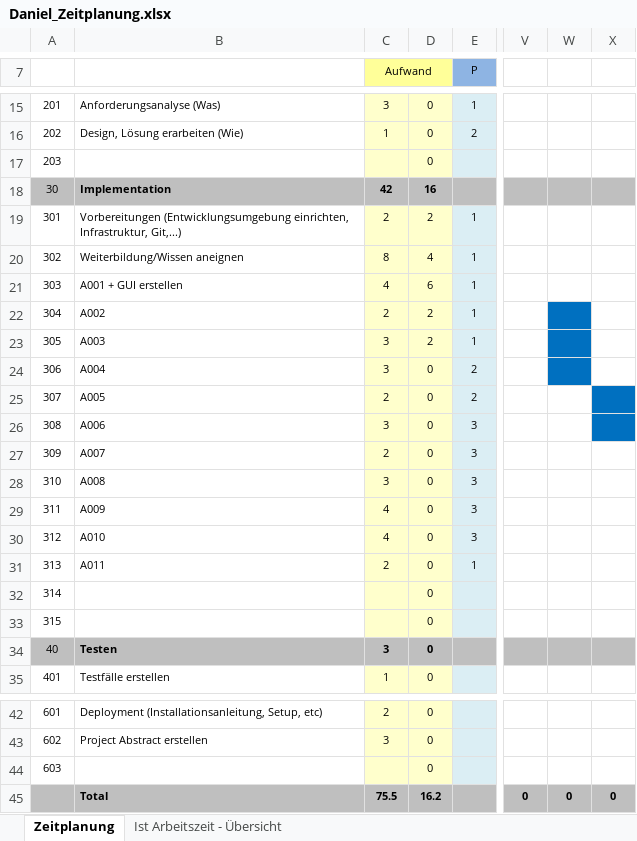
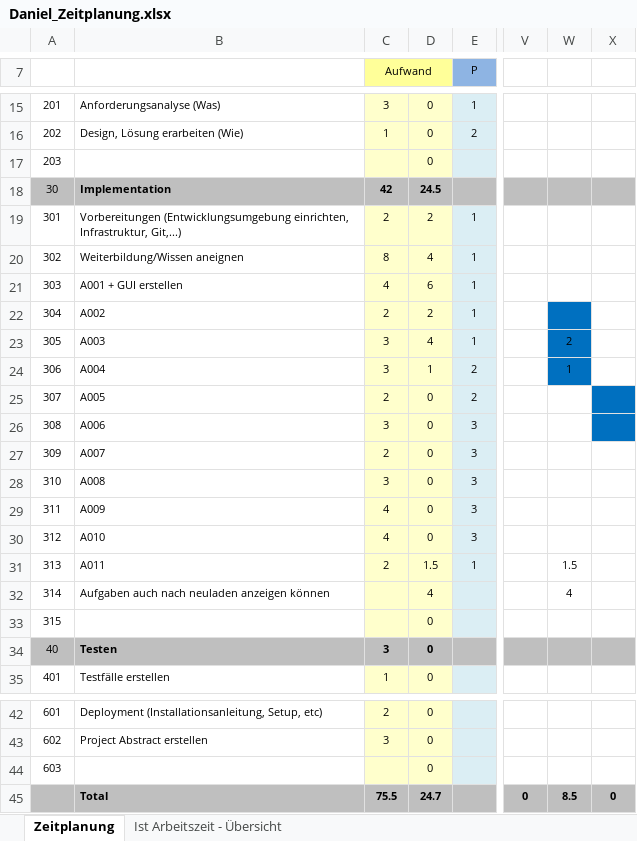
Before and after one commit to dagomes06/app, an Excel workbook: documents/Daniel_Zeitplanung.xlsx, sheet Zeitplanung, drawn as a sheet; only a part is shown, gaps mark what is left out; values as stored, in another font and other column widths than the file's, no borders; the diff names each change by its address in the sheet, - before the commit and + after, or states it on an @@ line.

```diff
--- a/documents/Daniel_Zeitplanung.xlsx (sheet Zeitplanung)
+++ b/documents/Daniel_Zeitplanung.xlsx (sheet Zeitplanung)
-D18: 16
+D18: 24.5
-D23: 2
+D23: 4
-W23: (empty)
+W23: 2
-D24: 0
+D24: 1
-W24: (empty)
+W24: 1
-D31: 0
+D31: 1.5
-W31: (empty)
+W31: 1.5
-B32: (empty)
+B32: Aufgaben auch nach neuladen anzeigen können
-D32: 0
+D32: 4
-W32: (empty)
+W32: 4
-D45: 16.2
+D45: 24.7
-W45: 0
+W45: 8.5
```
Also changed, not shown: sheet Ist Arbeitszeit - Übersicht, charts or pictures, 3 other files.
